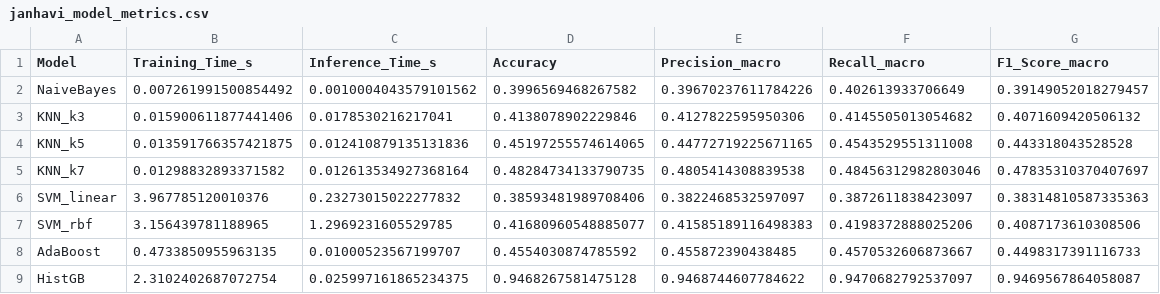
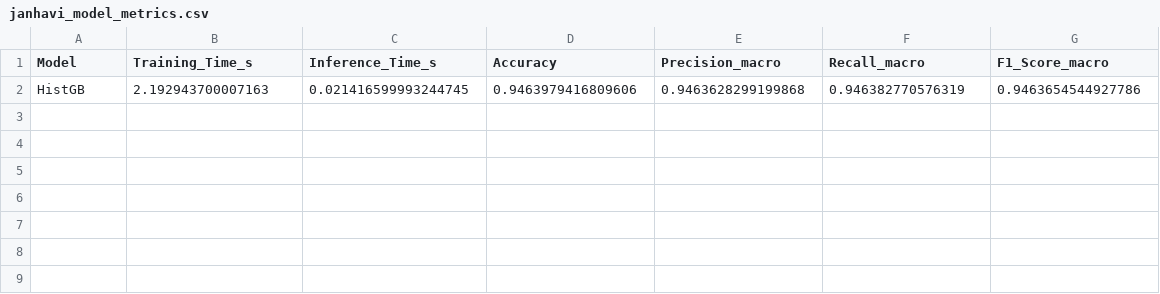
Before and after one commit to KhushiChandak04/Aquaculture-MajorProject, a CSV file: results/janhavi_model_metrics.csv, drawn as a sheet; removed rows and columns are numbered as before the commit, all else as after; the diff names each change by its address in the sheet, - before the commit and + after, or states it on an @@ line.

Commit message:
Update model metrics and results summary

```diff
--- a/results/janhavi_model_metrics.csv
+++ b/results/janhavi_model_metrics.csv
-row 2: NaiveBayes | 0.007261991500854492 | 0.0010004043579101562 | 0.3996569468267582 | 0.39670237611784226 | 0.402613933706649 | 0.39149052018279457
-row 3: KNN_k3 | 0.015900611877441406 | 0.0178530216217041 | 0.4138078902229846 | 0.4127822595950306 | 0.4145505013054682 | 0.4071609420506132
-row 4: KNN_k5 | 0.013591766357421875 | 0.012410879135131836 | 0.45197255574614065 | 0.44772719225671165 | 0.4543529551311008 | 0.443318043528528
-row 5: KNN_k7 | 0.01298832893371582 | 0.012613534927368164 | 0.48284734133790735 | 0.4805414308839538 | 0.48456312982803046 | 0.47835310370407697
-row 6: SVM_linear | 3.967785120010376 | 0.23273015022277832 | 0.38593481989708406 | 0.3822468532597097 | 0.3872611838423097 | 0.38314810587335363
-row 7: SVM_rbf | 3.156439781188965 | 1.2969231605529785 | 0.41680960548885077 | 0.41585189116498383 | 0.4198372888025206 | 0.4087173610308506
-row 8: AdaBoost | 0.4733850955963135 | 0.01000523567199707 | 0.4554030874785592 | 0.455872390438485 | 0.4570532606873667 | 0.4498317391116733
-row 9: HistGB | 2.3102402687072754 | 0.025997161865234375 | 0.9468267581475128 | 0.9468744607784622 | 0.9470682792537097 | 0.9469567864058087
+row 2: HistGB | 2.192943700007163 | 0.021416599993244745 | 0.9463979416809606 | 0.9463628299199868 | 0.946382770576319 | 0.9463654544927786
```
Also changed, not shown: results/productivity_metrics.csv, 4 other files.
